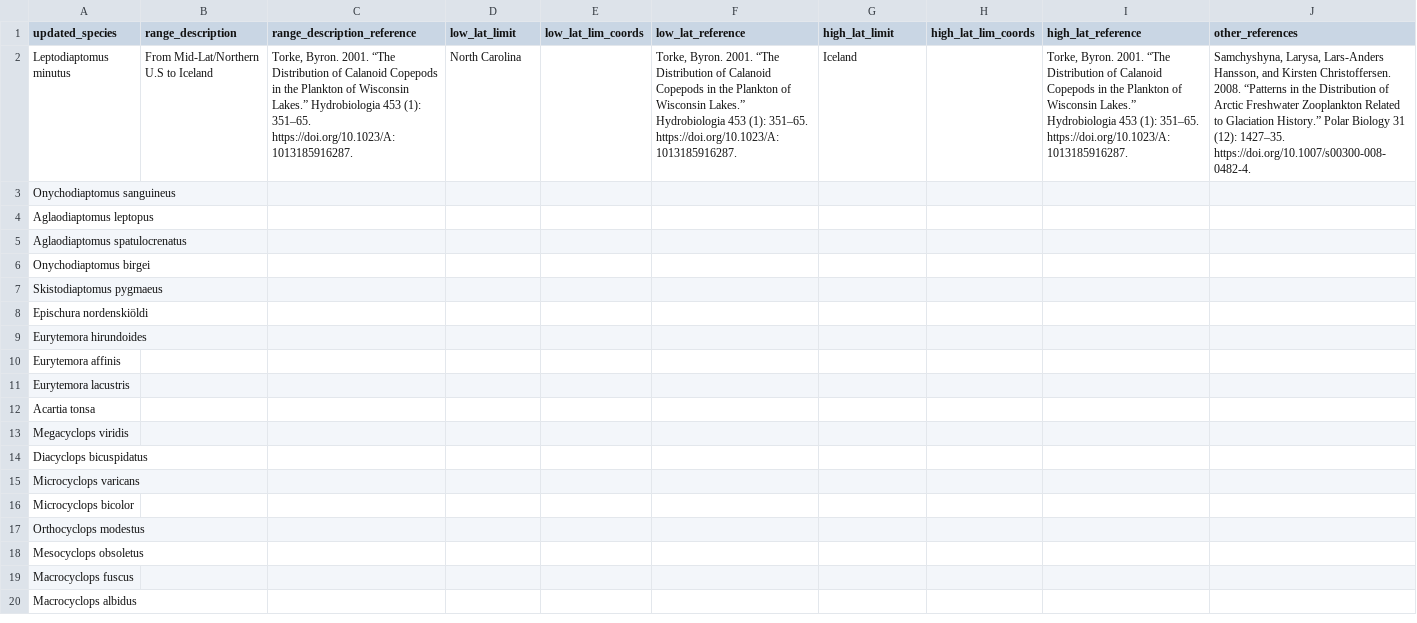
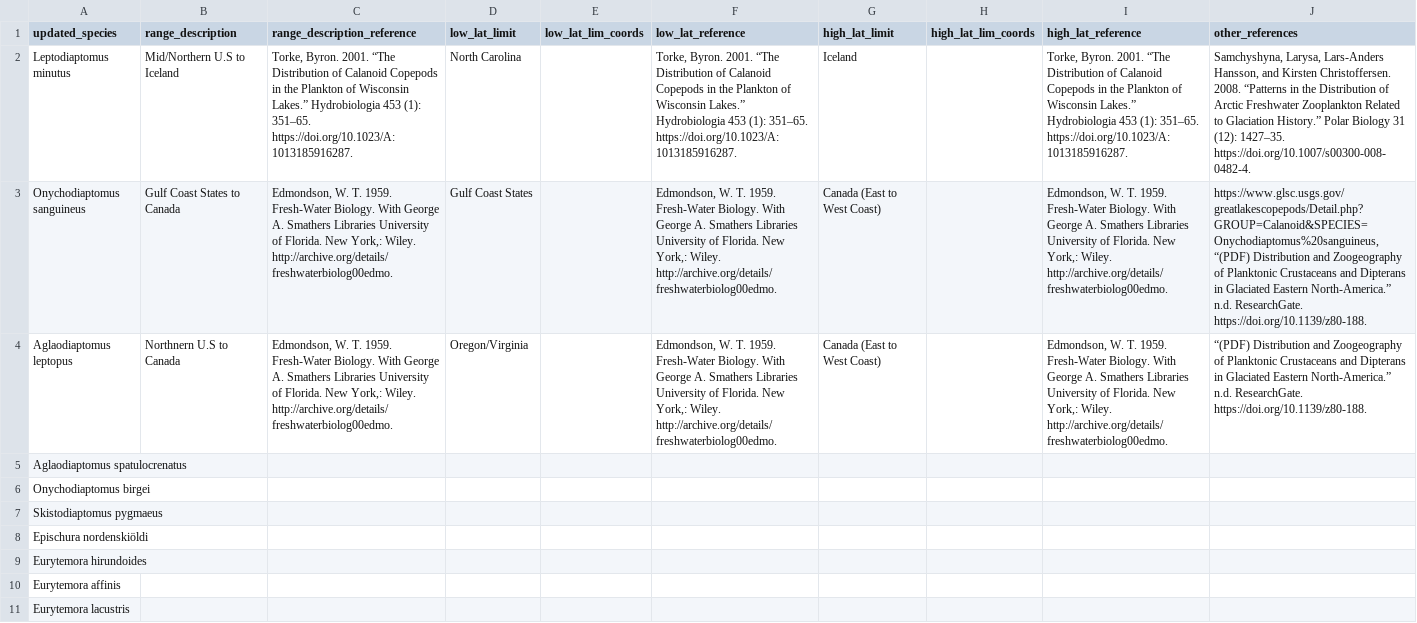
Before and after one commit to ZoopEcoEvo/historical_copepods, a CSV file: Raw_data/range_distributions.csv, drawn as a sheet; only a part is shown; the shorter side is filled out with more unchanged rows; the diff names each change by its address in the sheet, - before the commit and + after, or states it on an @@ line.

Commit message:
Added range for onychodiaptomus sanguines and anglaodiaptomus leptopus

```diff
--- a/Raw_data/range_distributions.csv
+++ b/Raw_data/range_distributions.csv
-B2 (range_description): From Mid-Lat/Northern U.S to Iceland
+B2 (range_description): Mid/Northern U.S to Iceland
-B3 (range_description): (empty)
+B3 (range_description): Gulf Coast States to Canada
-C3:C4 (range_description_reference): (empty)
+C3:C4 (range_description_reference): Edmondson, W. T. 1959. Fresh-Water Biology. With George A. Smathers Libraries University of Florida. New York,: Wiley. http://archive.org/details/freshwaterbiolog00edmo.
-D3 (low_lat_limit): (empty)
+D3 (low_lat_limit): Gulf Coast States
-F3:F4 (low_lat_reference): (empty)
+F3:F4 (low_lat_reference): Edmondson, W. T. 1959. Fresh-Water Biology. With George A. Smathers Libraries University of Florida. New York,: Wiley. http://archive.org/details/freshwaterbiolog00edmo.
-G3:G4 (high_lat_limit): (empty)
+G3:G4 (high_lat_limit): Canada (East to West Coast)
-I3:I4 (high_lat_reference): (empty)
+I3:I4 (high_lat_reference): Edmondson, W. T. 1959. Fresh-Water Biology. With George A. Smathers Libraries University of Florida. New York,: Wiley. http://archive.org/details/freshwaterbiolog00edmo.
-J3 (other_references): (empty)
+J3 (other_references): https://www.glsc.usgs.gov/greatlakescopepods/Detail.php?GROUP=Calanoid&SPECIES=Onychodiaptomus%20sanguineus,“(PDF) Distribution and Zoogeography of Planktonic Crustaceans and Dipterans in Glaciated Eastern North-America.” n.d. ResearchGate. https://doi.org/10.1139/z80-188.
-B4 (range_description): (empty)
+B4 (range_description): Northnern U.S to Canada
-D4 (low_lat_limit): (empty)
+D4 (low_lat_limit): Oregon/Virginia
-J4 (other_references): (empty)
+J4 (other_references): “(PDF) Distribution and Zoogeography of Planktonic Crustaceans and Dipterans in Glaciated Eastern North-America.” n.d. ResearchGate. https://doi.org/10.1139/z80-188.
```
